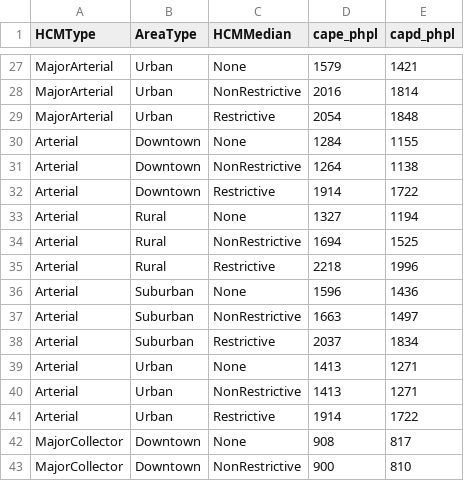
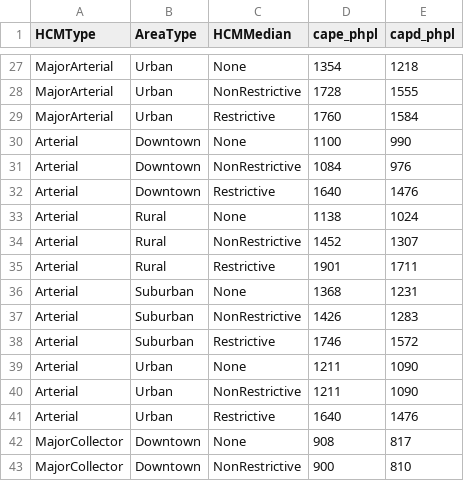
Before and after one commit to Triangle-Modeling-and-Analytics/TRMG2_CAV, a CSV file: master/networks/Capacity_MH.csv, drawn as a sheet; only a part is shown, gaps mark what is left out; the diff covers the shown part only; the diff names each change by its address in the sheet, - before the commit and + after, or states it on an @@ line.

```diff
--- a/master/networks/Capacity_MH.csv
+++ b/master/networks/Capacity_MH.csv
-D27 (cape_phpl): 1579
+D27 (cape_phpl): 1354
-E27 (capd_phpl): 1421
+E27 (capd_phpl): 1218
-D28 (cape_phpl): 2016
+D28 (cape_phpl): 1728
-E28 (capd_phpl): 1814
+E28 (capd_phpl): 1555
-D29 (cape_phpl): 2054
+D29 (cape_phpl): 1760
-E29 (capd_phpl): 1848
+E29 (capd_phpl): 1584
-D30 (cape_phpl): 1284
+D30 (cape_phpl): 1100
-E30 (capd_phpl): 1155
+E30 (capd_phpl): 990
-D31 (cape_phpl): 1264
+D31 (cape_phpl): 1084
-E31 (capd_phpl): 1138
+E31 (capd_phpl): 976
-D32 (cape_phpl): 1914
+D32 (cape_phpl): 1640
-E32 (capd_phpl): 1722
+E32 (capd_phpl): 1476
-D33 (cape_phpl): 1327
+D33 (cape_phpl): 1138
-E33 (capd_phpl): 1194
+E33 (capd_phpl): 1024
-D34 (cape_phpl): 1694
+D34 (cape_phpl): 1452
-E34 (capd_phpl): 1525
+E34 (capd_phpl): 1307
-D35 (cape_phpl): 2218
+D35 (cape_phpl): 1901
-E35 (capd_phpl): 1996
+E35 (capd_phpl): 1711
-D36 (cape_phpl): 1596
+D36 (cape_phpl): 1368
-E36 (capd_phpl): 1436
+E36 (capd_phpl): 1231
-D37 (cape_phpl): 1663
+D37 (cape_phpl): 1426
-E37 (capd_phpl): 1497
+E37 (capd_phpl): 1283
-D38 (cape_phpl): 2037
+D38 (cape_phpl): 1746
-E38 (capd_phpl): 1834
+E38 (capd_phpl): 1572
-D39:D40 (cape_phpl): 1413
+D39:D40 (cape_phpl): 1211
-E39:E40 (capd_phpl): 1271
+E39:E40 (capd_phpl): 1090
-D41 (cape_phpl): 1914
+D41 (cape_phpl): 1640
-E41 (capd_phpl): 1722
+E41 (capd_phpl): 1476
```
Also changed, not shown: 50 edited cells elsewhere in this file.
